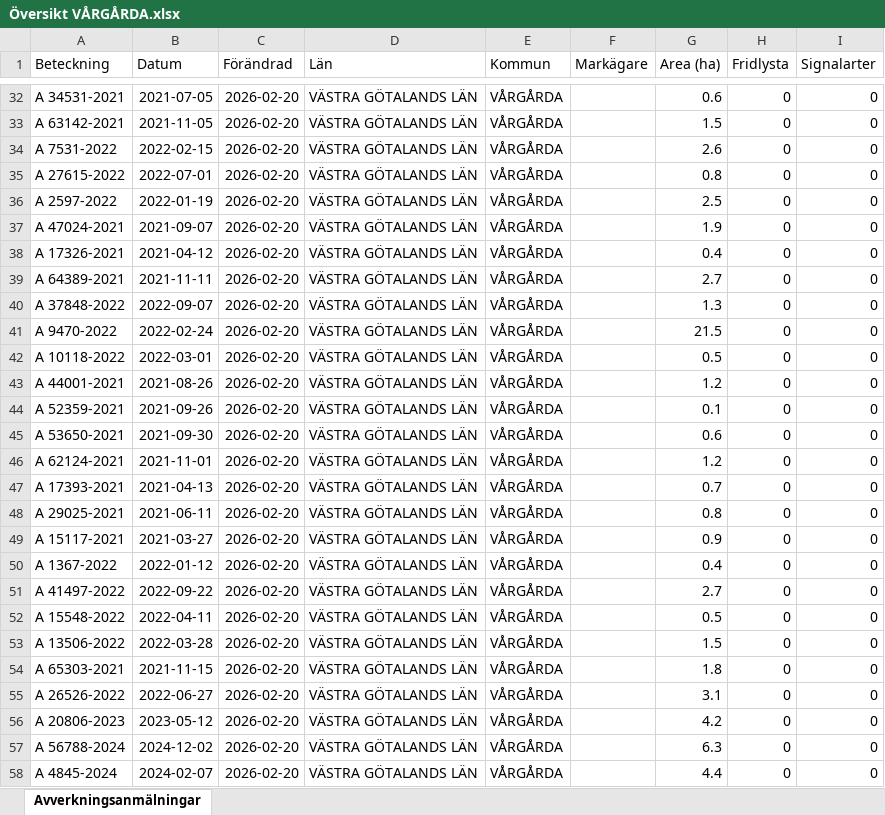
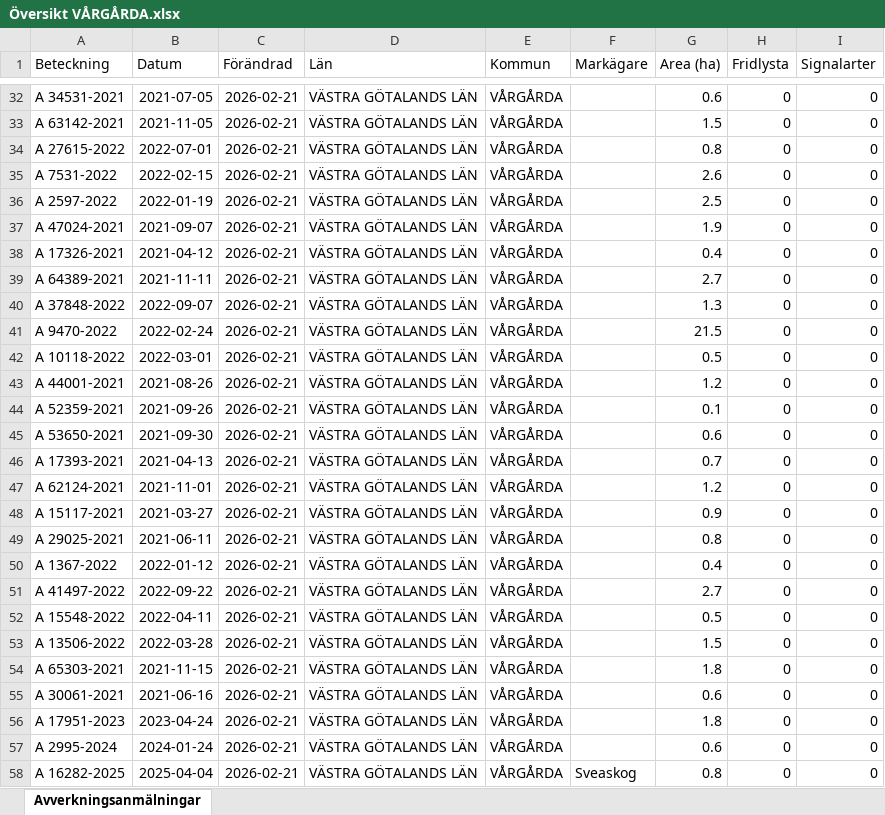
Before and after one commit to klasma/Logging_1442, an Excel workbook: Översikt VÅRGÅRDA.xlsx, sheet Avverkningsanmälningar, drawn as a sheet; only a part is shown, gaps mark what is left out; values as stored, in another font and other column widths than the file's, no borders; the diff covers the shown part only; the diff names each change by its address in the sheet, - before the commit and + after, or states it on an @@ line.

```diff
--- a/Översikt VÅRGÅRDA.xlsx (sheet Avverkningsanmälningar)
+++ b/Översikt VÅRGÅRDA.xlsx (sheet Avverkningsanmälningar)
-C32:C58 (Förändrad): 2026-02-20
+C32:C58 (Förändrad): 2026-02-21
-A34 (Beteckning): A 7531-2022
+A34 (Beteckning): A 27615-2022
-B34 (Datum): 2022-02-15
+B34 (Datum): 2022-07-01
-G34 (Area (ha)): 2.6
+G34 (Area (ha)): 0.8
-A35 (Beteckning): A 27615-2022
+A35 (Beteckning): A 7531-2022
-B35 (Datum): 2022-07-01
+B35 (Datum): 2022-02-15
-G35 (Area (ha)): 0.8
+G35 (Area (ha)): 2.6
-A46 (Beteckning): A 62124-2021
+A46 (Beteckning): A 17393-2021
-B46 (Datum): 2021-11-01
+B46 (Datum): 2021-04-13
-G46 (Area (ha)): 1.2
+G46 (Area (ha)): 0.7
-A47 (Beteckning): A 17393-2021
+A47 (Beteckning): A 62124-2021
-B47 (Datum): 2021-04-13
+B47 (Datum): 2021-11-01
-G47 (Area (ha)): 0.7
+G47 (Area (ha)): 1.2
-A48 (Beteckning): A 29025-2021
+A48 (Beteckning): A 15117-2021
-B48 (Datum): 2021-06-11
+B48 (Datum): 2021-03-27
-G48 (Area (ha)): 0.8
+G48 (Area (ha)): 0.9
-A49 (Beteckning): A 15117-2021
+A49 (Beteckning): A 29025-2021
-B49 (Datum): 2021-03-27
+B49 (Datum): 2021-06-11
-G49 (Area (ha)): 0.9
+G49 (Area (ha)): 0.8
-A55 (Beteckning): A 26526-2022
+A55 (Beteckning): A 30061-2021
-B55 (Datum): 2022-06-27
+B55 (Datum): 2021-06-16
-G55 (Area (ha)): 3.1
+G55 (Area (ha)): 0.6
-A56 (Beteckning): A 20806-2023
+A56 (Beteckning): A 17951-2023
-B56 (Datum): 2023-05-12
+B56 (Datum): 2023-04-24
-G56 (Area (ha)): 4.2
+G56 (Area (ha)): 1.8
-A57 (Beteckning): A 56788-2024
+A57 (Beteckning): A 2995-2024
-B57 (Datum): 2024-12-02
+B57 (Datum): 2024-01-24
-G57 (Area (ha)): 6.3
+G57 (Area (ha)): 0.6
-A58 (Beteckning): A 4845-2024
+A58 (Beteckning): A 16282-2025
-B58 (Datum): 2024-02-07
+B58 (Datum): 2025-04-04
-F58 (Markägare): (empty)
+F58 (Markägare): Sveaskog
-G58 (Area (ha)): 4.4
+G58 (Area (ha)): 0.8
```
Also changed, not shown: 1351 edited cells elsewhere in this sheet, artfynd/A 11214-2023 artfynd.xlsx, artfynd/A 13991-2023 artfynd.xlsx, 23 other files.
